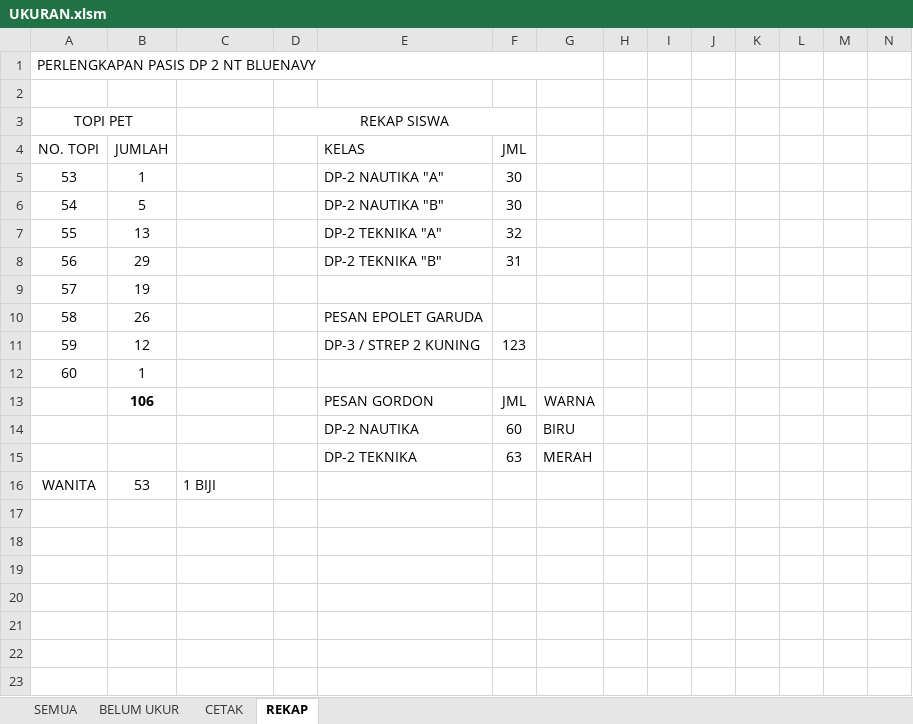
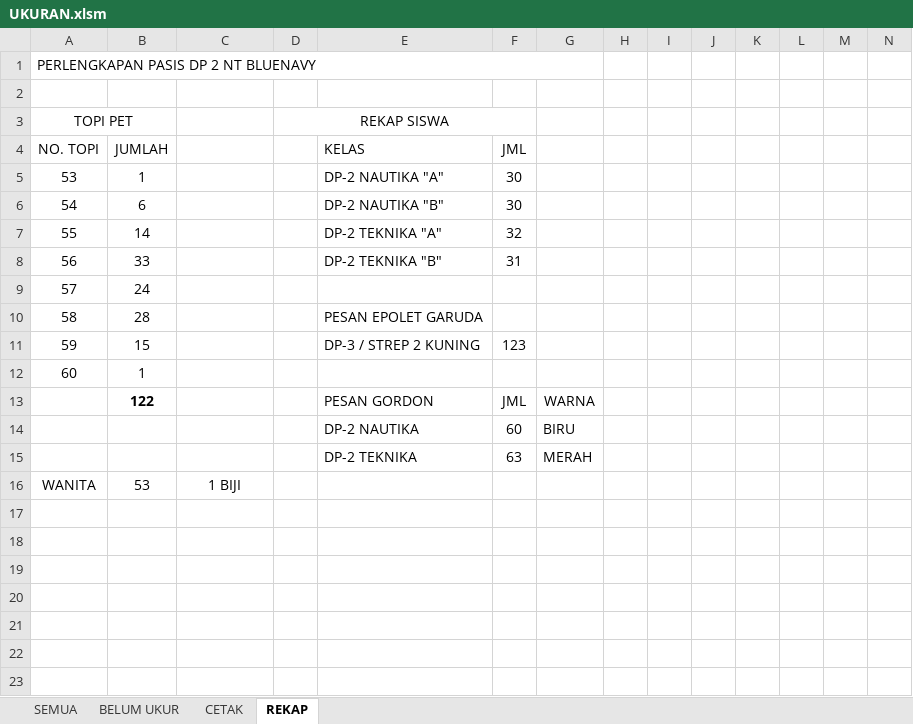
Before and after one commit to dedyhariadi/dp2-12-BN-NT, an Excel workbook: UKURAN.xlsm, sheet REKAP, drawn as a sheet; only a part is shown; values as stored, in another font and other column widths than the file's, no borders; the diff names each change by its address in the sheet, - before the commit and + after, or states it on an @@ line.

```diff
--- a/UKURAN.xlsm (sheet REKAP)
+++ b/UKURAN.xlsm (sheet REKAP)
-B6 (JUMLAH): 5
+B6 (JUMLAH): 6
-B7 (JUMLAH): 13
+B7 (JUMLAH): 14
-B8 (JUMLAH): 29
+B8 (JUMLAH): 33
-B9 (JUMLAH): 19
+B9 (JUMLAH): 24
-B10 (JUMLAH): 26
+B10 (JUMLAH): 28
-B11 (JUMLAH): 12
+B11 (JUMLAH): 15
-B13 (JUMLAH): 106
+B13 (JUMLAH): 122
-C16 alignment: left
+C16 alignment: center
```
Also changed, not shown: sheet SEMUA, sheet CETAK, sheet BELUM UKUR, 9 other files.
